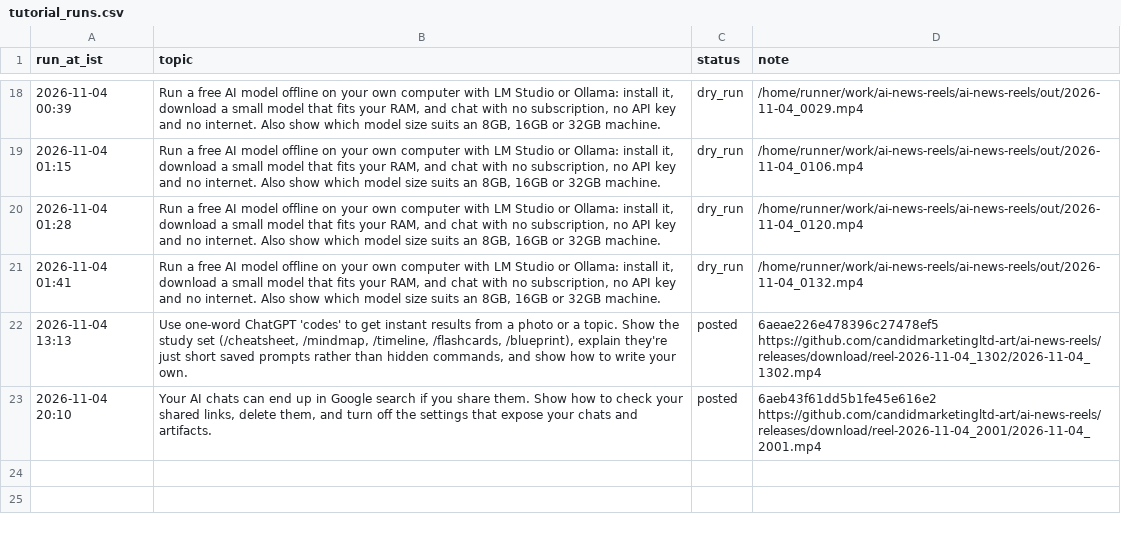
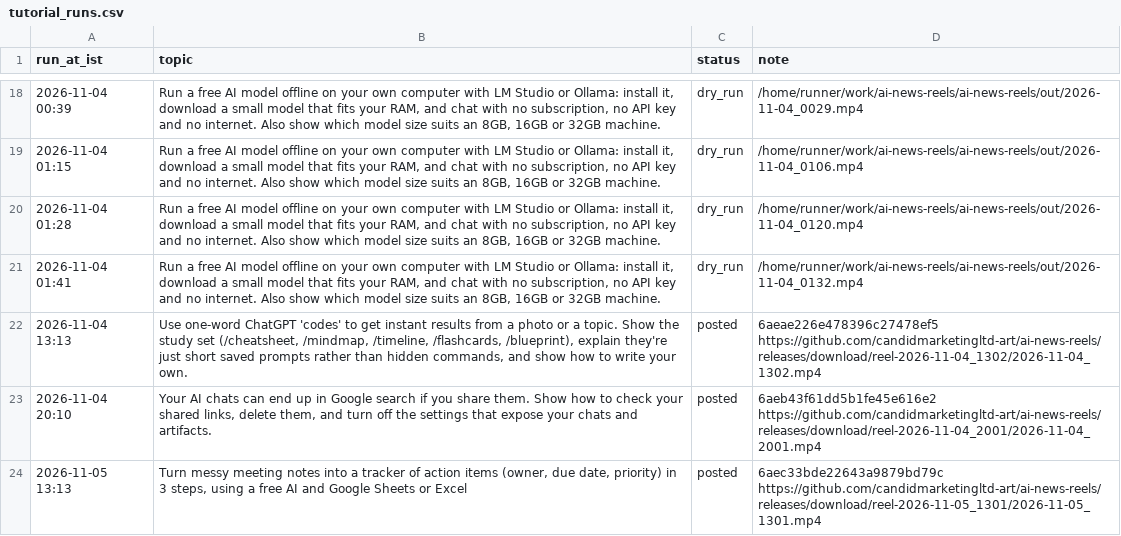
Before and after one commit to candidmarketingltd-art/ai-news-reels, a CSV file: logs/tutorial_runs.csv, drawn as a sheet; only a part is shown, gaps mark what is left out.

Commit message:
tutorial run 24

```diff
--- a/logs/tutorial_runs.csv
+++ b/logs/tutorial_runs.csv
@@ -23 +23,2 @@ run_at_ist,topic,status,note
 2026-11-04 20:10,"Your AI chats can end up in Google search if you share them. Show how to check your shared links, delete them, and turn off the settings that expose your chats and artifacts.",posted,6aeb43f61dd5b1fe45e616e2 https://github.com/candidmarketingltd-art/ai-news-reels/releases/download/reel-2026-11-04_2001/2026-11-04_2001.mp4
+2026-11-05 13:13,"Turn messy meeting notes into a tracker of action items (owner, due date, priority) in 3 steps, using a free AI and Google Sheets or Excel",posted,6aec33bde22643a9879bd79c https://github.com/candidmarketingltd-art/ai-news-reels/releases/download/reel-2026-11-05_1301/2026-11-05_1301.mp4
```
Also changed, not shown: 8 other files.
